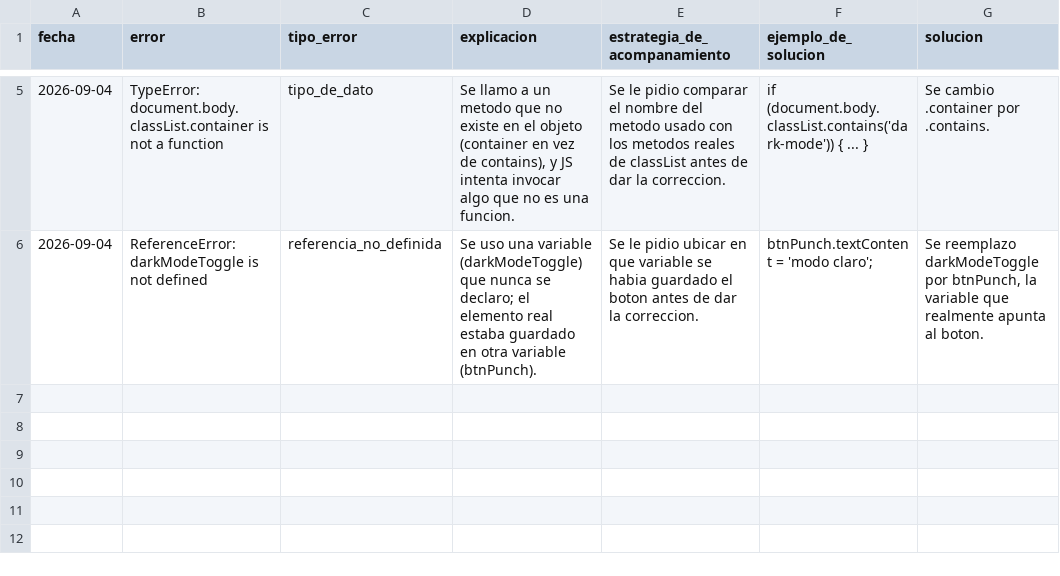
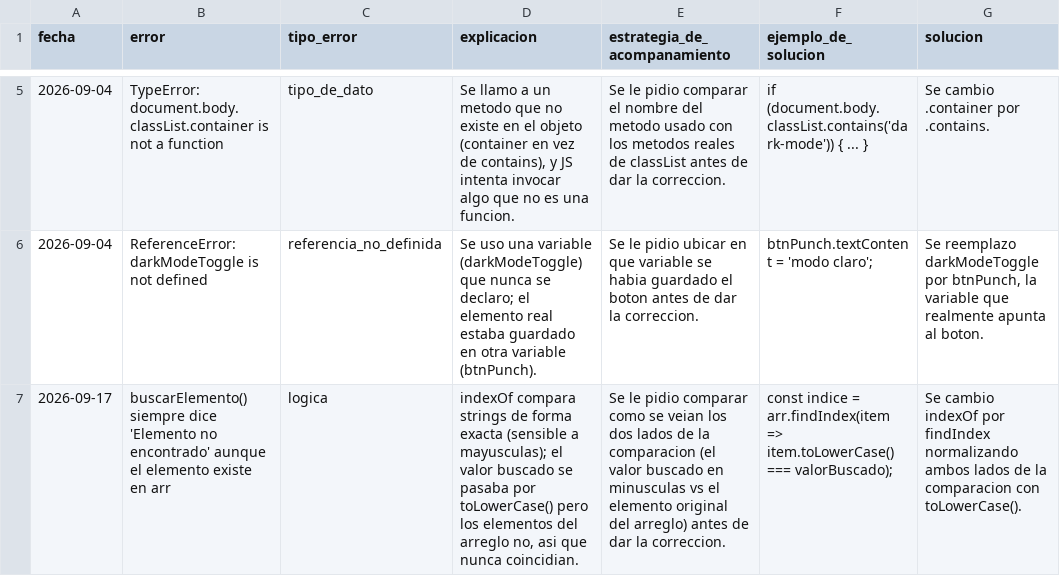
Before and after one commit to DamianBorda11/Agente, a CSV file: WORK-MEMORY/registro_errores.csv, drawn as a sheet; only a part is shown, gaps mark what is left out; the diff names each change by its address in the sheet, - before the commit and + after, or states it on an @@ line.

```diff
--- a/WORK-MEMORY/registro_errores.csv
+++ b/WORK-MEMORY/registro_errores.csv
+row 7: 2026-09-17 | buscarElemento() siempre dice 'Elemento no encontrado' aunque el elemento existe en arr | logica | indexOf compara strings de forma exacta (sensible a mayusculas); el valor buscado se pasaba por toLowerCase() pero los elementos del arreglo no, asi que nunca coincidian. | Se le pidio comparar como se veian los dos lados de la comparacion (el valor buscado en minusculas vs el elemento original del arreglo) antes de dar la correccion. | const indice = arr.findIndex(item => item.toLowerCase() === valorBuscado); | Se cambio indexOf por findIndex normalizando ambos lados de la comparacion con toLowerCase().
```
Also changed, not shown: 3 other files.
